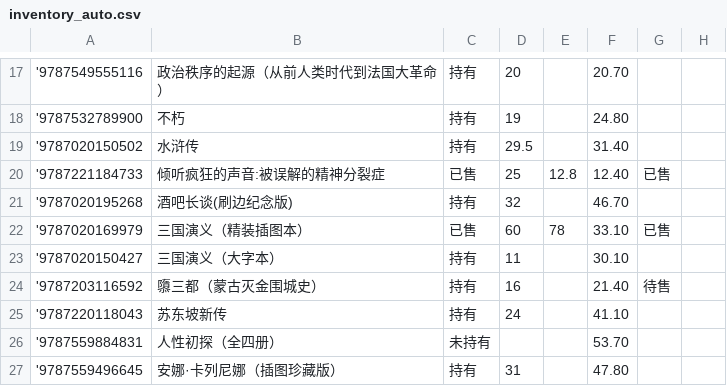
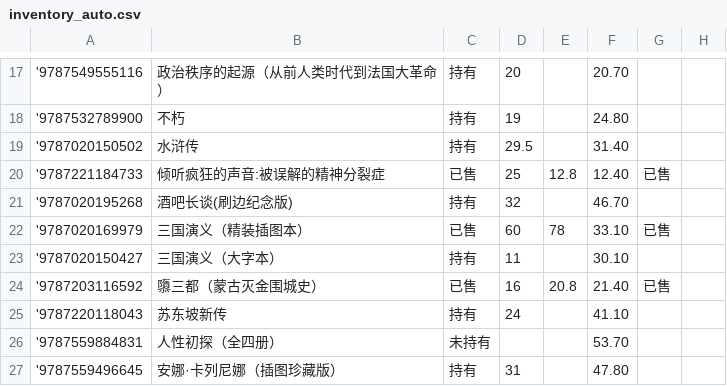
Before and after one commit to lipingxu/dzy_inventory, a CSV file: inventory_auto.csv, drawn as a sheet; only a part is shown, gaps mark what is left out; the diff names each change by its address in the sheet, - before the commit and + after, or states it on an @@ line.

```diff
--- a/inventory_auto.csv
+++ b/inventory_auto.csv
-C24: 持有
+C24: 已售
-E24: (empty)
+E24: 20.8
-G24: 待售
+G24: 已售
```
Also changed, not shown: manual_overrides.csv, 2 other files.
